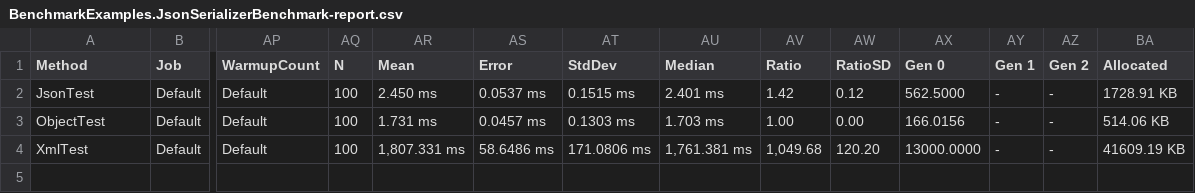
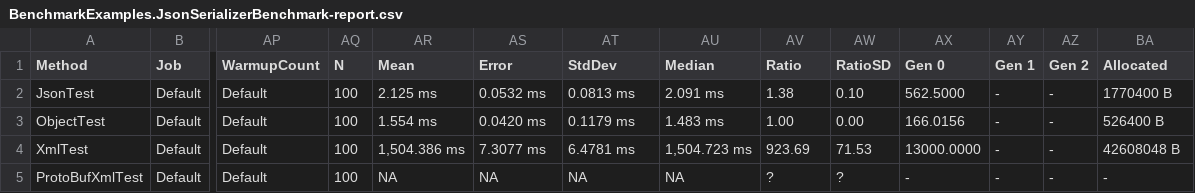
Before and after one commit to morgankenyon/BenchmarkExamples, a CSV file: src/BenchmarkDotNet.Artifacts/results/BenchmarkExamples.JsonSerializerBenchmark-report.csv, drawn as a sheet; only a part is shown, gaps mark what is left out; rows hold the shown columns only; the diff names each change by its address in the sheet, - before the commit and + after, or states it on an @@ line.

Commit message:
In the middle of implementing protobut-net xml serialization.

```diff
--- a/src/BenchmarkDotNet.Artifacts/results/BenchmarkExamples.JsonSerializerBenchmark-report.csv
+++ b/src/BenchmarkDotNet.Artifacts/results/BenchmarkExamples.JsonSerializerBenchmark-report.csv
-AR2 (Mean): 2.450 ms
+AR2 (Mean): 2.125 ms
-AS2 (Error): 0.0537 ms
+AS2 (Error): 0.0532 ms
-AT2 (StdDev): 0.1515 ms
+AT2 (StdDev): 0.0813 ms
-AU2 (Median): 2.401 ms
+AU2 (Median): 2.091 ms
-AV2 (Ratio): 1.42
+AV2 (Ratio): 1.38
-AW2 (RatioSD): 0.12
+AW2 (RatioSD): 0.10
-BA2 (Allocated): 1728.91 KB
+BA2 (Allocated): 1770400 B
-AR3 (Mean): 1.731 ms
+AR3 (Mean): 1.554 ms
-AS3 (Error): 0.0457 ms
+AS3 (Error): 0.0420 ms
-AT3 (StdDev): 0.1303 ms
+AT3 (StdDev): 0.1179 ms
-AU3 (Median): 1.703 ms
+AU3 (Median): 1.483 ms
-BA3 (Allocated): 514.06 KB
+BA3 (Allocated): 526400 B
-AR4 (Mean): 1,807.331 ms
+AR4 (Mean): 1,504.386 ms
-AS4 (Error): 58.6486 ms
+AS4 (Error): 7.3077 ms
-AT4 (StdDev): 171.0806 ms
+AT4 (StdDev): 6.4781 ms
-AU4 (Median): 1,761.381 ms
+AU4 (Median): 1,504.723 ms
-AV4 (Ratio): 1,049.68
+AV4 (Ratio): 923.69
-AW4 (RatioSD): 120.20
+AW4 (RatioSD): 71.53
-BA4 (Allocated): 41609.19 KB
+BA4 (Allocated): 42608048 B
+row 5: ProtoBufXmlTest | Default | Default | 100 | NA | NA | NA | NA | ? | ? | - | - | - | -
```
Also changed, not shown: 6 other files.
